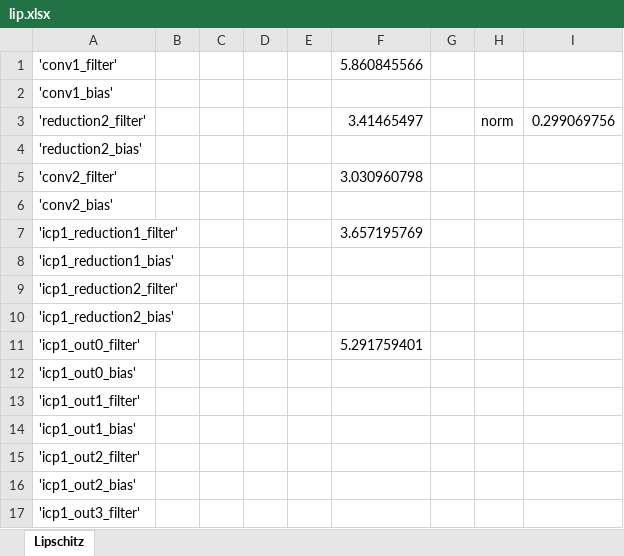
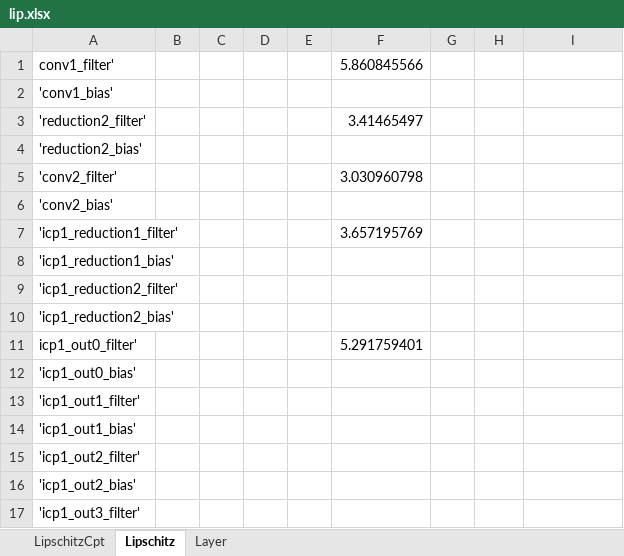
Before and after one commit to caozhengquan/LipschitzCNN, an Excel workbook: GoogleNet/lip.xlsx, sheet Lipschitz, drawn as a sheet; only a part is shown; values as stored, in another font and other column widths than the file's, no borders; the diff names each change by its address in the sheet, - before the commit and + after, or states it on an @@ line.

```diff
--- a/GoogleNet/lip.xlsx (sheet Lipschitz)
+++ b/GoogleNet/lip.xlsx (sheet Lipschitz)
+sheet tab: LipschitzCpt
+sheet tab: Layer
-A1: 'conv1_filter'
+A1: conv1_filter'
-H3: norm
+H3: (empty)
-I3: 0.299069756
+I3: (empty)
-A11: 'icp1_out0_filter'
+A11: icp1_out0_filter'
```
